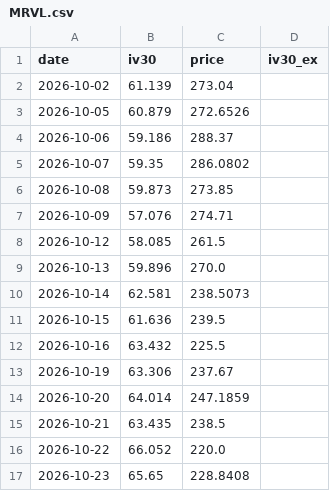
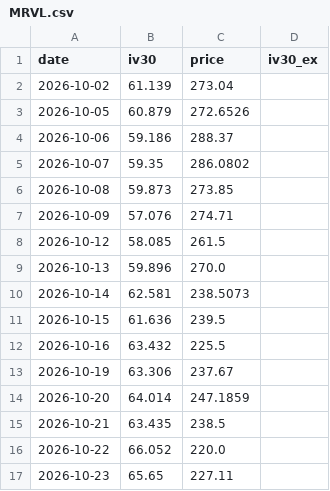
Before and after one commit to joellis7777/vol-wheel, a CSV file: data/iv_history/MRVL.csv, drawn as a sheet.

```diff
--- a/data/iv_history/MRVL.csv
+++ b/data/iv_history/MRVL.csv
@@ -16,2 +16,2 @@ date,iv30,price,iv30_ex
 2026-10-22,66.052,220.0,
-2026-10-23,65.65,228.8408,
+2026-10-23,65.65,227.11,
```
Also changed, not shown: data/iv_history/AMZN.csv, data/iv_history/FNV.csv, 12 other files.
